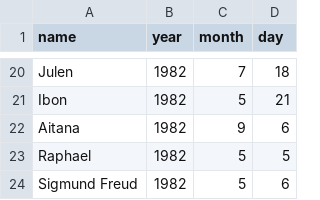
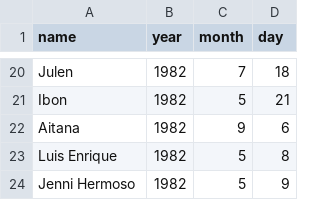
Before and after one commit to pedromorenovillar/birthday-reminder, a CSV file: birthdays.csv, drawn as a sheet; only a part is shown, gaps mark what is left out.

Commit message:
Updated birthdays

```diff
--- a/birthdays.csv
+++ b/birthdays.csv
@@ -22,3 +22,3 @@ Ibon,1982,5,21
 Aitana,1982,9,6
-Raphael,1982,5,5
-Sigmund Freud,1982,5,6
+Luis Enrique,1982,5,8
+Jenni Hermoso,1982,5,9
```
